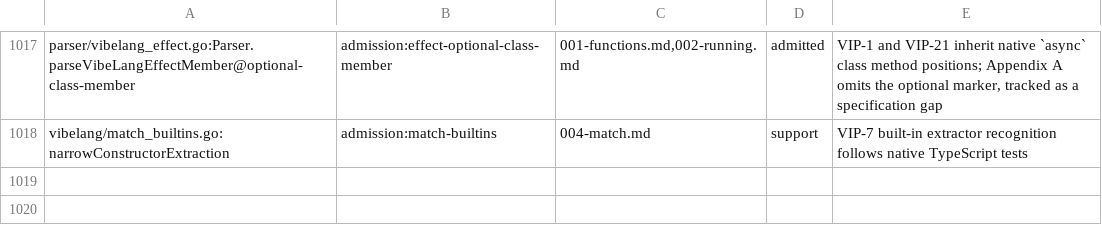
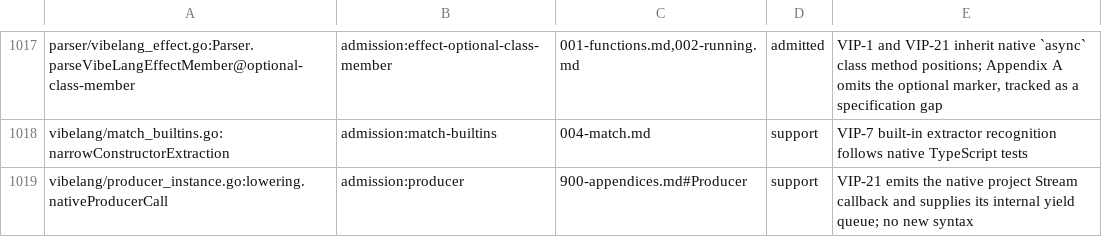
Before and after one commit to smithersai/vibelang, a TSV file: docs/design/registry/grammar-admission.tsv, drawn as a sheet; only a part is shown, gaps mark what is left out.

Commit message:
fix(compiler): allocate producer fibers with project Stream
VIP-21 lowers producers to the native Stream.callback counterpart. A runtime wrapper imported a separate Effect instance and could reuse surrounding fiber IDs. Emit the project callback and Effect operations directly in the compiler and mapper, sharing only the existing private yield-queue key.

Keep body-factory evaluation at the producer call and body execution cold. Cover declarations, expressions, object and class receivers, repeated offers, physical Effect copies and keyed VIP-21 differential programs.

The native TypeScript 5.9.3 counterpart compiles and runs on Effect 4.1.0 and 4.1.1, returning twelve successful ownership checks on each. The original compiler returns twelve false checks; the repair returns twelve true checks. Producer regression cases, mapper and compiler checks, vet, forms, generated docs, release guard, E2E and LSP checks pass.

```diff
--- a/docs/design/registry/grammar-admission.tsv
+++ b/docs/design/registry/grammar-admission.tsv
@@ -1018 +1018,2 @@ parser/vibelang_effect.go:Parser.parseVibeLangEffectMember@optional-class-member
 vibelang/match_builtins.go:narrowConstructorExtraction	admission:match-builtins	004-match.md	support	VIP-7 built-in extractor recognition follows native TypeScript tests
+vibelang/producer_instance.go:lowering.nativeProducerCall	admission:producer	900-appendices.md#Producer	support	VIP-21 emits the native project Stream callback and supplies its internal yield queue; no new syntax
```
Also changed, not shown: 24 other files.
